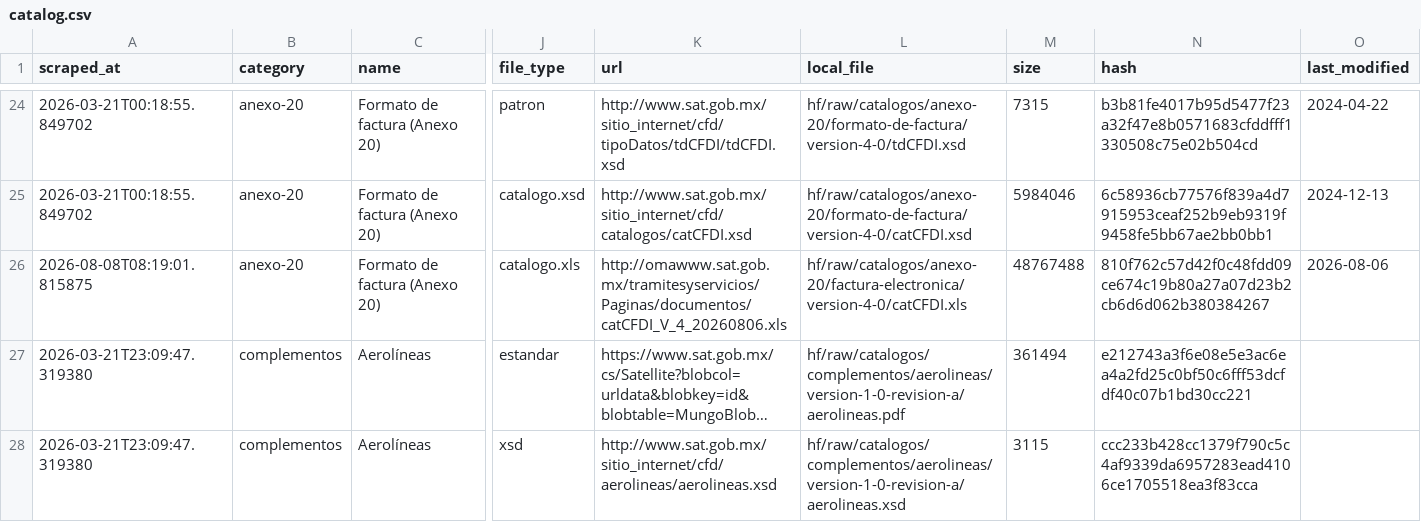
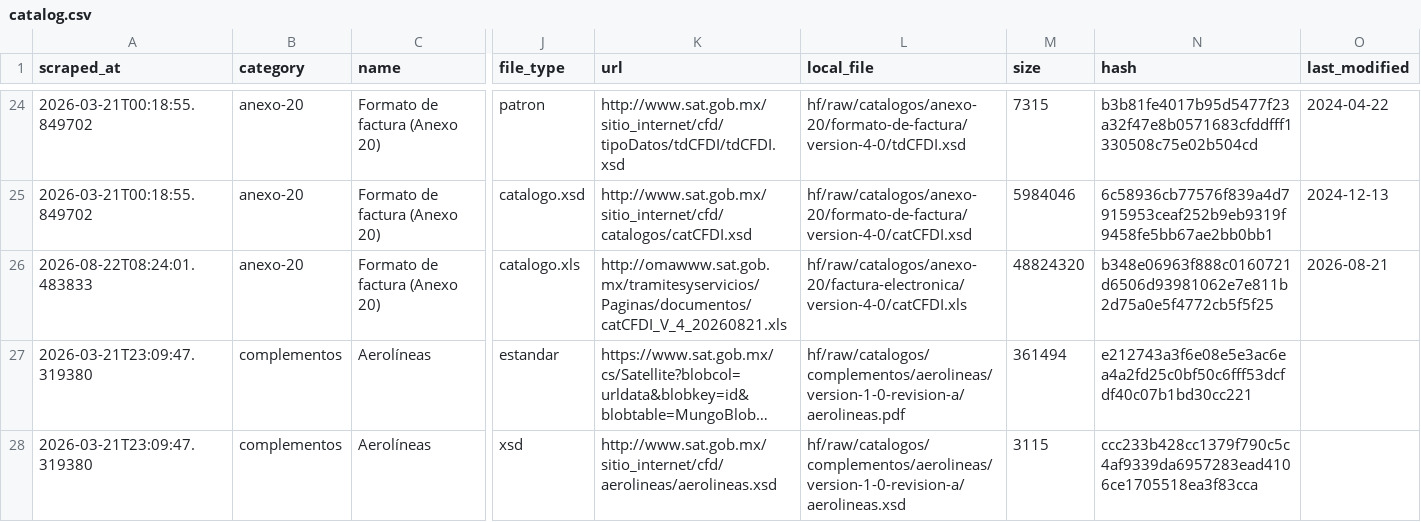
Before and after one commit to mayrop/sat-metadata-scraper, a CSV file: output/catalog.csv, drawn as a sheet; only a part is shown, gaps mark what is left out; long unchanged cells end in …; the diff names each change by its address in the sheet, - before the commit and + after, or states it on an @@ line.

```diff
--- a/output/catalog.csv
+++ b/output/catalog.csv
-A26 (scraped_at): 2026-08-08T08:19:01.815875
+A26 (scraped_at): 2026-08-22T08:24:01.483833
-K26 (url): http://omawww.sat.gob.mx/tramitesyservicios/Paginas/documentos/catCFDI_V_4_20260806.xls
+K26 (url): http://omawww.sat.gob.mx/tramitesyservicios/Paginas/documentos/catCFDI_V_4_20260821.xls
-M26 (size): 48767488
+M26 (size): 48824320
-N26 (hash): 810f762c57d42f0c48fdd09ce674c19b80a27a07d23b2cb6d6d062b380384267
+N26 (hash): b348e06963f888c0160721d6506d93981062e7e811b2d75a0e5f4772cb5f5f25
-O26 (last_modified): 2026-08-06
+O26 (last_modified): 2026-08-21
```
Also changed, not shown: catalog_state.csv, 1 other file.
